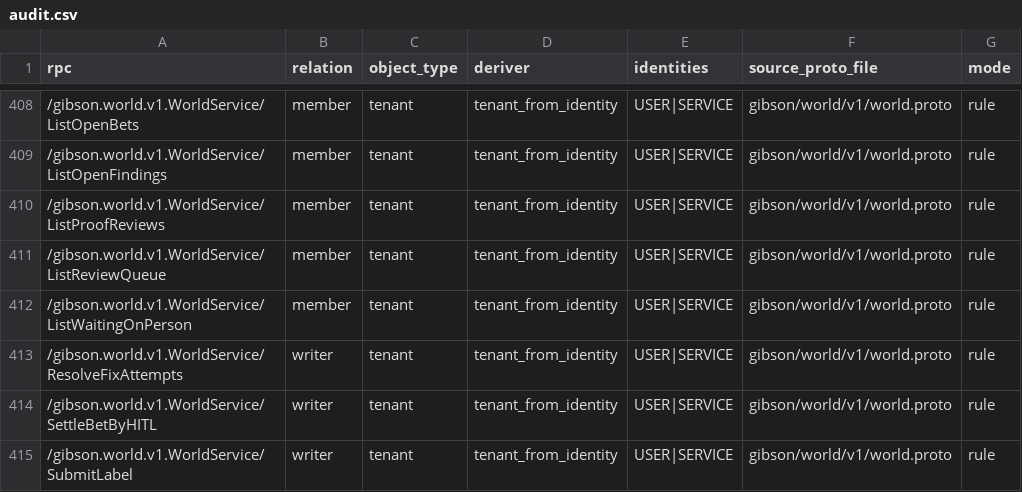
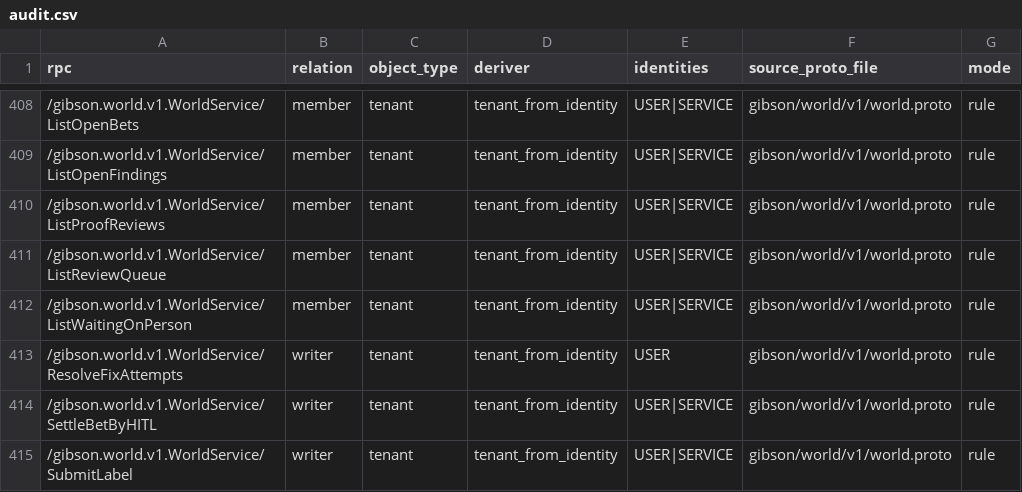
Before and after one commit to zeroroot-ai/gibson, a CSV file: internal/platform/authz/registry/audit.csv, drawn as a sheet; only a part is shown, gaps mark what is left out.

```diff
--- a/internal/platform/authz/registry/audit.csv
+++ b/internal/platform/authz/registry/audit.csv
@@ -412,3 +412,3 @@ rpc,relation,object_type,deriver,identities,source_proto_file,mode
 /gibson.world.v1.WorldService/ListWaitingOnPerson,member,tenant,tenant_from_identity,USER|SERVICE,gibson/world/v1/world.proto,rule
-/gibson.world.v1.WorldService/ResolveFixAttempts,writer,tenant,tenant_from_identity,USER|SERVICE,gibson/world/v1/world.proto,rule
+/gibson.world.v1.WorldService/ResolveFixAttempts,writer,tenant,tenant_from_identity,USER,gibson/world/v1/world.proto,rule
 /gibson.world.v1.WorldService/SettleBetByHITL,writer,tenant,tenant_from_identity,USER|SERVICE,gibson/world/v1/world.proto,rule
```
Also changed, not shown: 27 other files.
